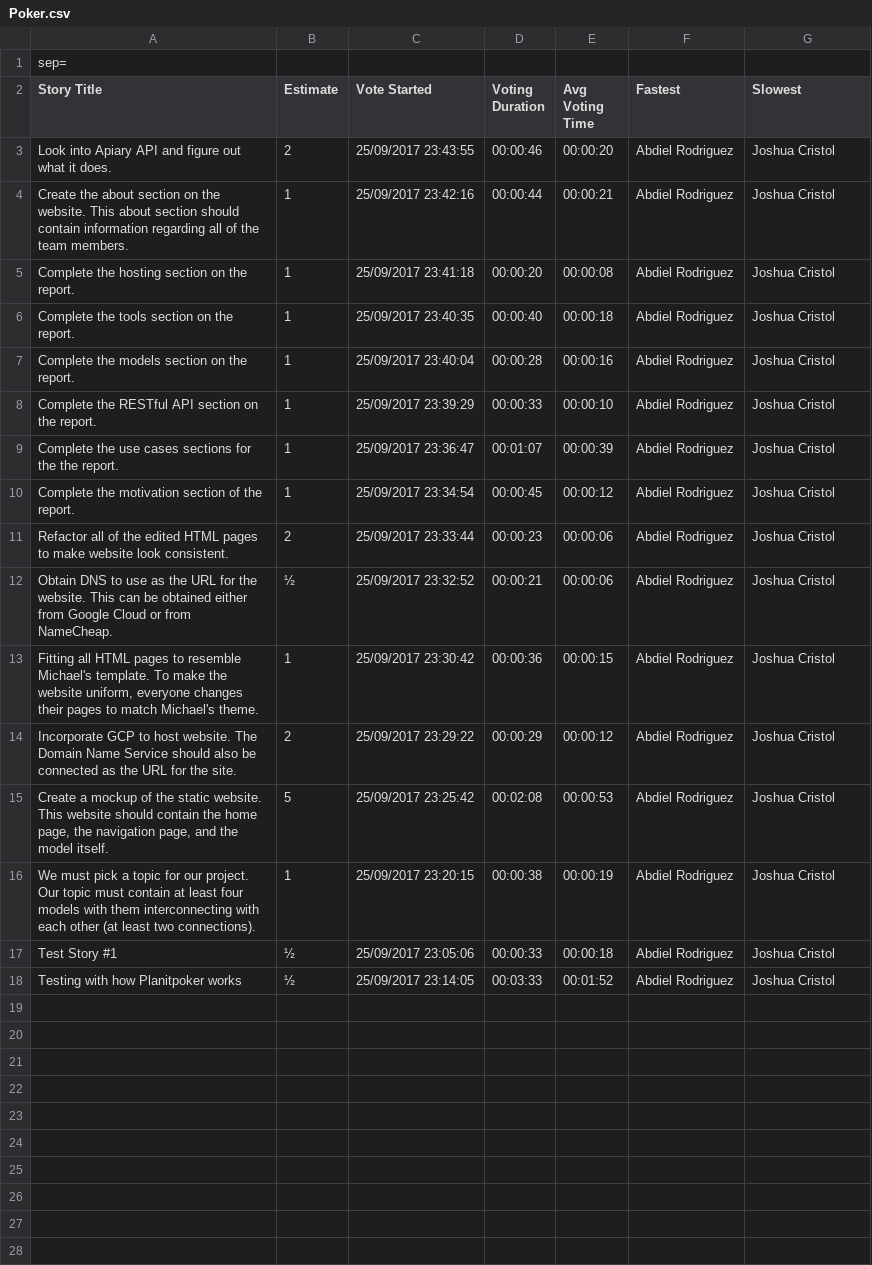
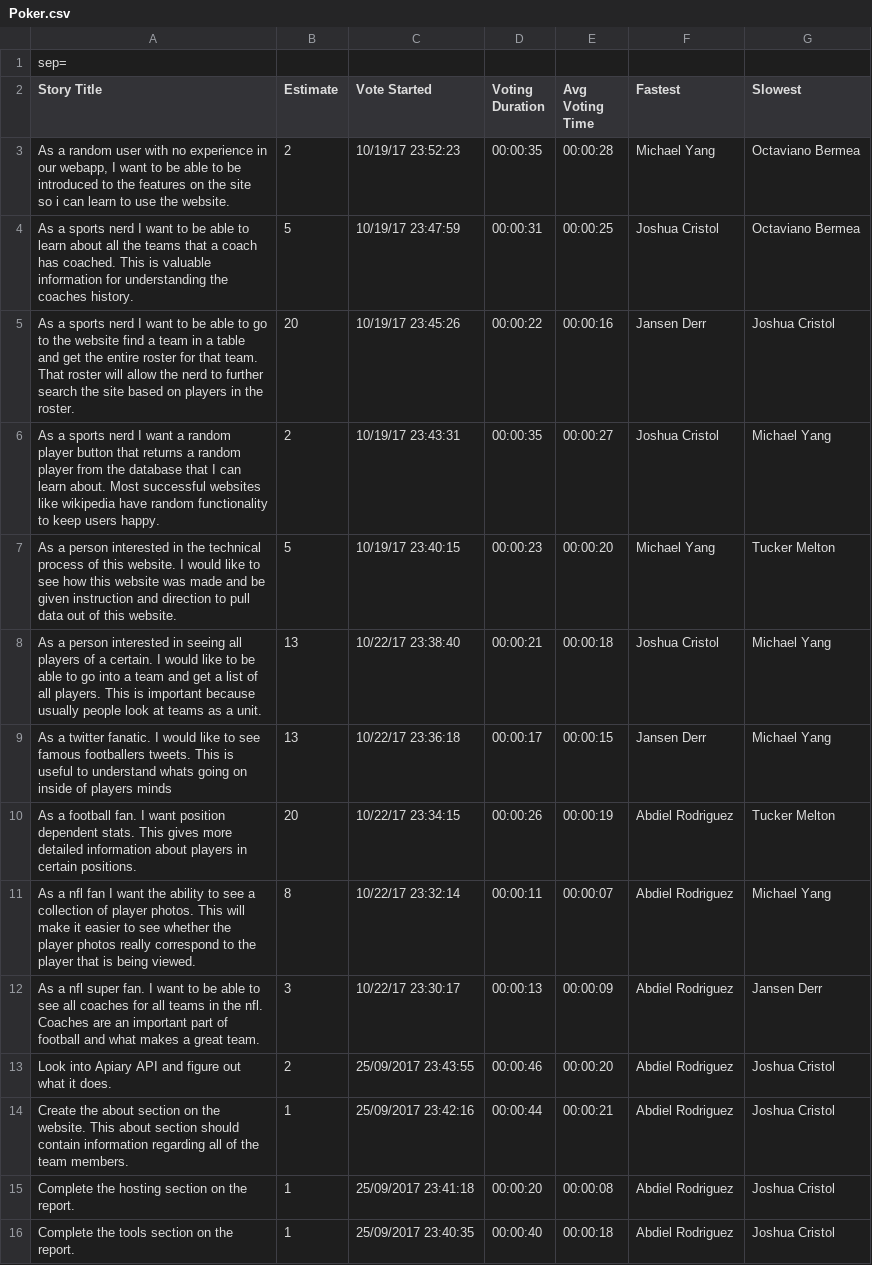
Before and after one commit to myang97/idb, a CSV file: Poker.csv, drawn as a sheet; only a part is shown; the shorter side is filled out with more unchanged rows; the diff names each change by its address in the sheet, - before the commit and + after, or states it on an @@ line.

Commit message:
Updated Poker.csv

```diff
--- a/Poker.csv
+++ b/Poker.csv
+row 3: As a random user with no experience in our webapp, I want to be able to be introduced to the features on the site so i can learn to use the website. | 2 | 10/19/17 23:52:23 | 00:00:35 | 00:00:28 | Michael Yang | Octaviano Bermea
+row 4: As a sports nerd I want to be able to learn about all the teams that a coach has coached. This is valuable information for understanding the coaches history. | 5 | 10/19/17 23:47:59 | 00:00:31 | 00:00:25 | Joshua Cristol | Octaviano Bermea
+row 5: As a sports nerd I want to be able to go to the website find a team in a table and get the entire roster for that team. That roster will allow the nerd to further search the site based on players in the roster. | 20 | 10/19/17 23:45:26 | 00:00:22 | 00:00:16 | Jansen Derr | Joshua Cristol
+row 6: As a sports nerd I want a random player button that returns a random player from the database that I can learn about. Most successful websites like wikipedia have random functionality to keep users happy. | 2 | 10/19/17 23:43:31 | 00:00:35 | 00:00:27 | Joshua Cristol | Michael Yang
+row 7: As a person interested in the technical process of this website. I would like to see how this website was made and be given instruction and direction to pull data out of this website. | 5 | 10/19/17 23:40:15 | 00:00:23 | 00:00:20 | Michael Yang | Tucker Melton
+row 8: As a person interested in seeing all players of a certain. I would like to be able to go into a team and get a list of all players. This is important because usually people look at teams as a unit. | 13 | 10/22/17 23:38:40 | 00:00:21 | 00:00:18 | Joshua Cristol | Michael Yang
+row 9: As a twitter fanatic. I would like to see famous footballers tweets. This is useful to understand whats going on inside of players minds | 13 | 10/22/17 23:36:18 | 00:00:17 | 00:00:15 | Jansen Derr | Michael Yang
+row 10: As a football fan. I want position dependent stats. This gives more detailed information about players in certain positions. | 20 | 10/22/17 23:34:15 | 00:00:26 | 00:00:19 | Abdiel Rodriguez | Tucker Melton
+row 11: As a nfl fan I want the ability to see a collection of player photos. This will make it easier to see whether the player photos really correspond to the player that is being viewed. | 8 | 10/22/17 23:32:14 | 00:00:11 | 00:00:07 | Abdiel Rodriguez | Michael Yang
+row 12: As a nfl super fan. I want to be able to see all coaches for all teams in the nfl. Coaches are an important part of football and what makes a great team. | 3 | 10/22/17 23:30:17 | 00:00:13 | 00:00:09 | Abdiel Rodriguez | Jansen Derr
```
